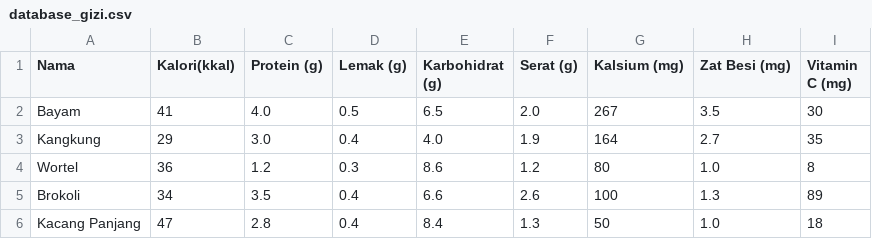
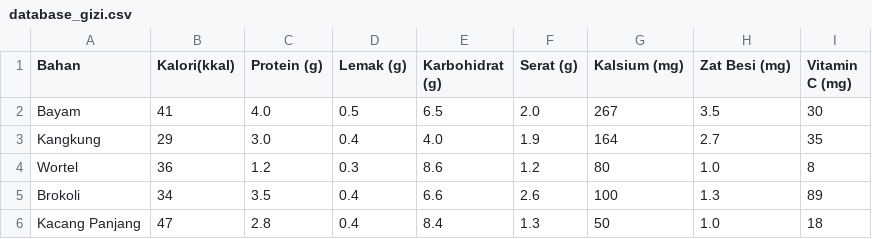
Before and after one commit to Vleuf/gizi_streamlit_app, a CSV file: database_gizi.csv, drawn as a sheet; only a part is shown.

Commit message:
Update database_gizi.csv

```diff
--- a/database_gizi.csv
+++ b/database_gizi.csv
@@ -1,2 +1,2 @@
-Nama,Kalori(kkal),Protein (g),Lemak (g),Karbohidrat (g),Serat (g),Kalsium (mg),Zat Besi (mg),Vitamin C (mg)
+Bahan,Kalori(kkal),Protein (g),Lemak (g),Karbohidrat (g),Serat (g),Kalsium (mg),Zat Besi (mg),Vitamin C (mg)
 Bayam,41,4.0,0.5,6.5,2.0,267,3.5,30
```
